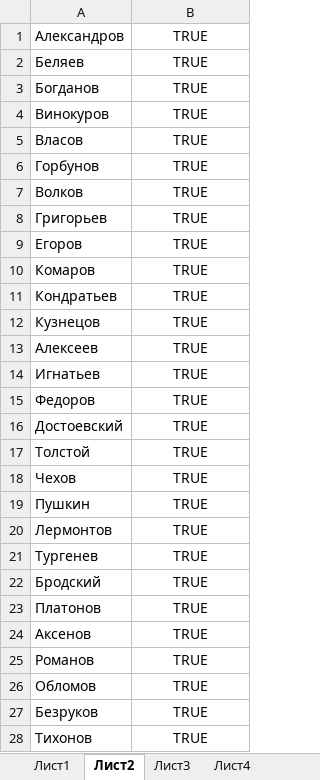
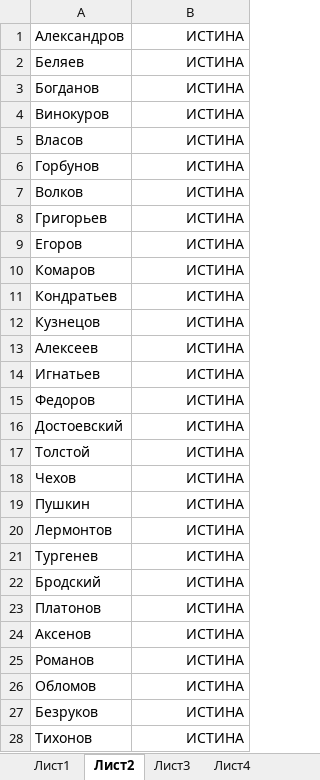
Before and after one commit to Snow0w/Mephi_java_sem2_lab1, an Excel workbook: files/test.xlsx, sheet Лист2, drawn as a sheet; only a part is shown; values as stored, in another font and other column widths than the file's, no borders; the diff covers the shown part only; the diff names each change by its address in the sheet, - before the commit and + after, or states it on an @@ line.

```diff
--- a/files/test.xlsx (sheet Лист2)
+++ b/files/test.xlsx (sheet Лист2)
-B1:B28: TRUE
+B1:B28: ИСТИНА
-B1:B28 alignment: center
+B1:B28 alignment: right
```
Also changed, not shown: 32 edited cells and cell formats elsewhere in this sheet, sheet Лист3, sheet Лист1, sheet Лист4, other sheet tabs, 10 other files.
